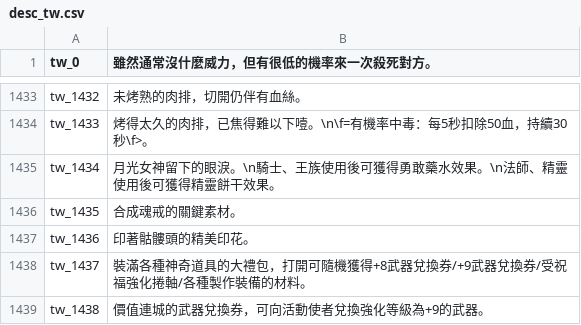
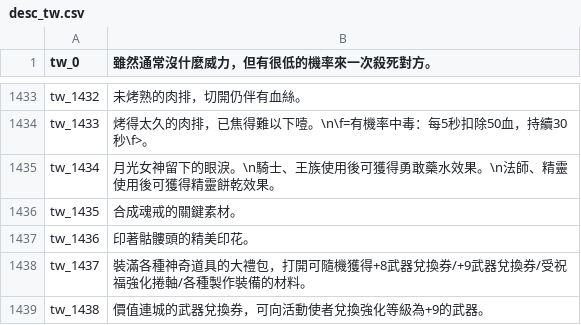
Before and after one commit to oberon-wu/teon-lang, a CSV file: desc/desc_tw.csv, drawn as a sheet; only a part is shown, gaps mark what is left out.

Commit message:
!修改錯字。

```diff
--- a/desc/desc_tw.csv
+++ b/desc/desc_tw.csv
@@ -1434,3 +1434,3 @@ tw_1432,"未烤熟的肉排，切開仍伴有血絲。"
 tw_1433,"烤得太久的肉排，已焦得難以下噎。\n\f=有機率中毒：每5秒扣除50血，持續30秒\f>。"
-tw_1434,"月光女神留下的眼淚。\n騎士、王族使用後可獲得勇敢藥水效果。\n法師、精靈使用後可獲得精靈餅干效果。"
+tw_1434,"月光女神留下的眼淚。\n騎士、王族使用後可獲得勇敢藥水效果。\n法師、精靈使用後可獲得精靈餅乾效果。"
 tw_1435,"合成魂戒的關鍵素材。"
```
